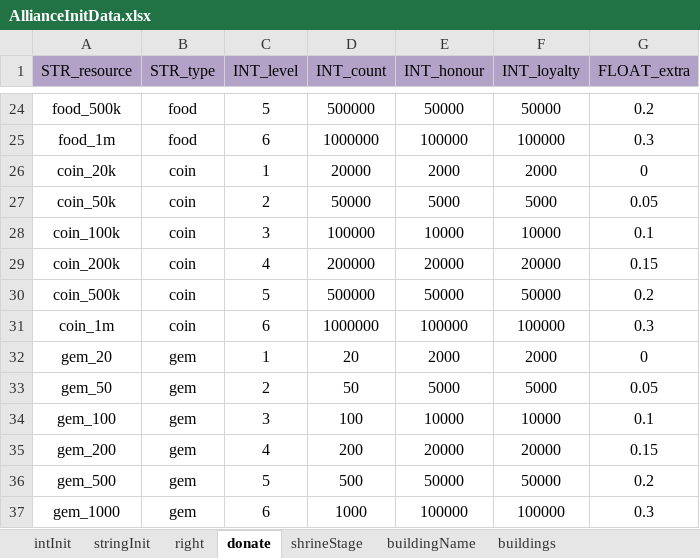
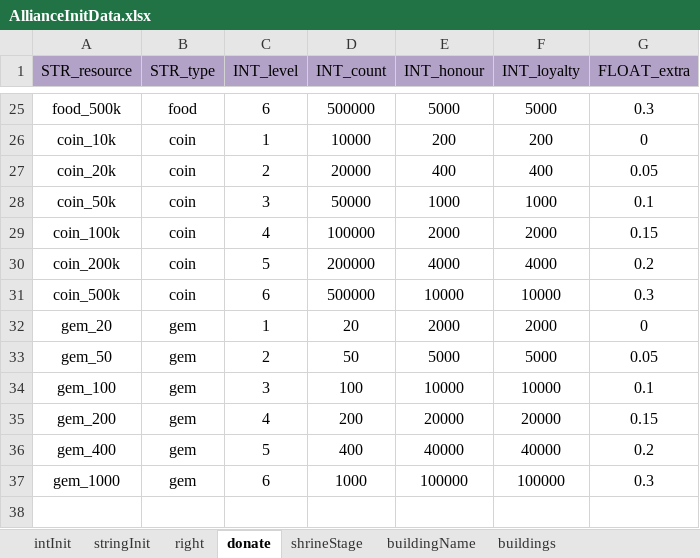
Before and after one commit to ModunZhang/kod_server, an Excel workbook: gameData/shared/AllianceInitData.xlsx, sheet donate, drawn as a sheet; only a part is shown, gaps mark what is left out; values as stored, in another font and other column widths than the file's, no borders; removed rows and columns are numbered as before the commit, all else as after; the diff covers the shown part only; the diff names each change by its address in the sheet, - before the commit and + after, or states it on an @@ line.

```diff
--- a/gameData/shared/AllianceInitData.xlsx (sheet donate)
+++ b/gameData/shared/AllianceInitData.xlsx (sheet donate)
-C25 (INT_level): 5
+C25 (INT_level): 6
-E25 (INT_honour): 50000
+E25 (INT_honour): 5000
-F25 (INT_loyalty): 50000
+F25 (INT_loyalty): 5000
-G25 (FLOAT_extra): 0.2
+G25 (FLOAT_extra): 0.3
-row 25: food_1m | food | 6 | 1000000 | 100000 | 100000 | 0.3
+row 26: coin_10k | coin | 1 | 10000 | 200 | 200 | 0
-C27 (INT_level): 1
+C27 (INT_level): 2
-E27 (INT_honour): 2000
+E27 (INT_honour): 400
-F27 (INT_loyalty): 2000
+F27 (INT_loyalty): 400
-G27 (FLOAT_extra): 0
+G27 (FLOAT_extra): 0.05
-C28 (INT_level): 2
+C28 (INT_level): 3
-E28 (INT_honour): 5000
+E28 (INT_honour): 1000
-F28 (INT_loyalty): 5000
+F28 (INT_loyalty): 1000
-G28 (FLOAT_extra): 0.05
+G28 (FLOAT_extra): 0.1
-C29 (INT_level): 3
+C29 (INT_level): 4
-E29 (INT_honour): 10000
+E29 (INT_honour): 2000
-F29 (INT_loyalty): 10000
+F29 (INT_loyalty): 2000
-G29 (FLOAT_extra): 0.1
+G29 (FLOAT_extra): 0.15
-C30 (INT_level): 4
+C30 (INT_level): 5
-E30 (INT_honour): 20000
+E30 (INT_honour): 4000
-F30 (INT_loyalty): 20000
+F30 (INT_loyalty): 4000
-G30 (FLOAT_extra): 0.15
+G30 (FLOAT_extra): 0.2
-C31 (INT_level): 5
+C31 (INT_level): 6
-E31 (INT_honour): 50000
+E31 (INT_honour): 10000
-F31 (INT_loyalty): 50000
+F31 (INT_loyalty): 10000
-G31 (FLOAT_extra): 0.2
+G31 (FLOAT_extra): 0.3
-row 31: coin_1m | coin | 6 | 1000000 | 100000 | 100000 | 0.3
-A36 (STR_resource): gem_500
+A36 (STR_resource): gem_400
-D36 (INT_count): 500
+D36 (INT_count): 400
-E36 (INT_honour): 50000
+E36 (INT_honour): 40000
-F36 (INT_loyalty): 50000
+F36 (INT_loyalty): 40000
```
Also changed, not shown: 4 added rows, 3 removed rows and 76 edited cells elsewhere in this sheet, sheet shrineStage, 4 other files.
